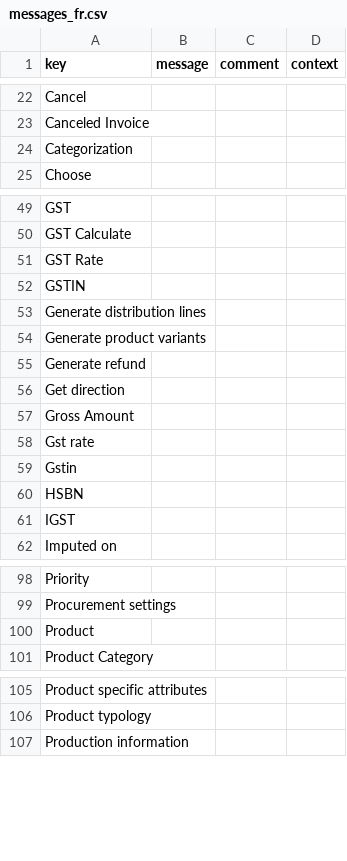
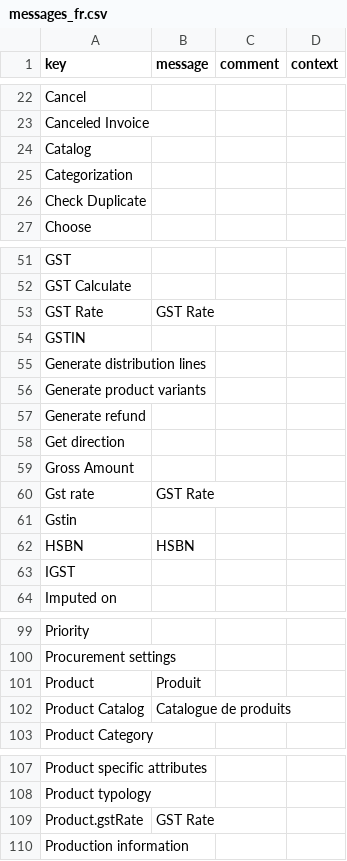
Before and after one commit to prashantdev/axelor-business-suite, a CSV file: axelor-gst/src/main/resources/i18n/messages_fr.csv, drawn as a sheet; only a part is shown, gaps mark what is left out; the diff covers the shown part only.

```diff
--- a/axelor-gst/src/main/resources/i18n/messages_fr.csv
+++ b/axelor-gst/src/main/resources/i18n/messages_fr.csv
@@ -23,3 +23,5 @@
 "Canceled Invoice",,,
+"Catalog",,,
 "Categorization",,,
+"Check Duplicate",,,
 "Choose",,,
@@ -50,3 +52,3 @@
 "GST Calculate",,,
-"GST Rate",,,
+"GST Rate","GST Rate",,
 "GSTIN",,,
@@ -57,5 +59,5 @@
 "Gross Amount",,,
-"Gst rate",,,
+"Gst rate","GST Rate",,
 "Gstin",,,
-"HSBN",,,
+"HSBN","HSBN",,
 "IGST",,,
@@ -99,3 +100,4 @@
 "Procurement settings",,,
-"Product",,,
+"Product","Produit",,
+"Product Catalog","Catalogue de produits",,
 "Product Category",,,
@@ -106,2 +108,3 @@
 "Product typology",,,
+"Product.gstRate","GST Rate",,
 "Production information",,,
```
Also changed, not shown: 1 removed row elsewhere in this file, axelor-gst/src/main/resources/i18n/messages.csv, axelor-gst/src/main/resources/i18n/messages_en.csv, 13 other files.
